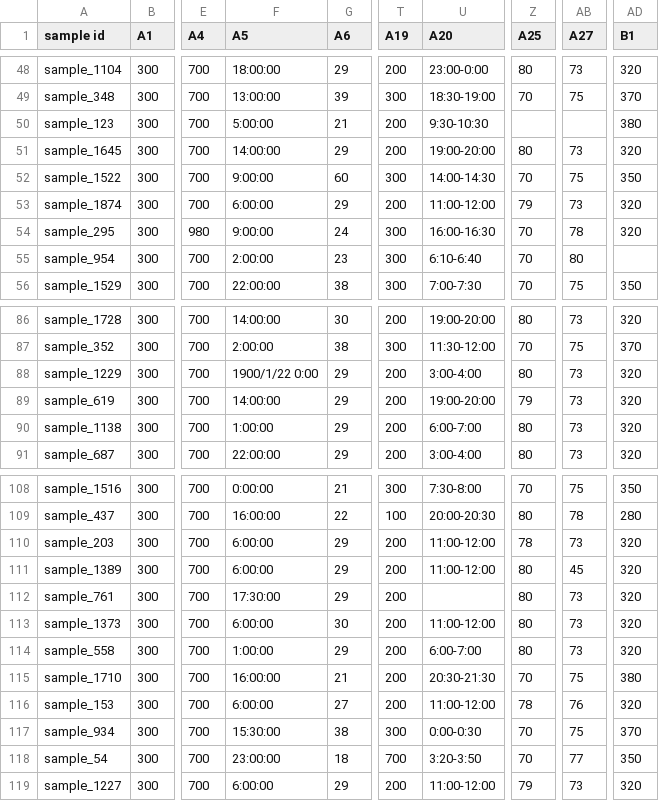
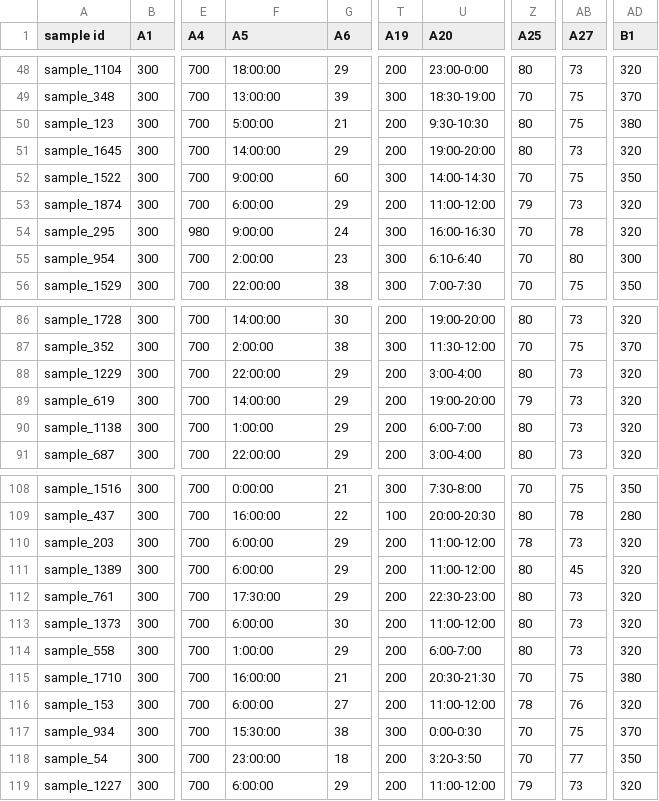
Before and after one commit to yarntime/machine-learning, a CSV file: tianchi/jinnan_round1_testA_20181227.csv, drawn as a sheet; only a part is shown, gaps mark what is left out; the diff names each change by its address in the sheet, - before the commit and + after, or states it on an @@ line.

```diff
--- a/tianchi/jinnan_round1_testA_20181227.csv
+++ b/tianchi/jinnan_round1_testA_20181227.csv
-Z50 (A25): (empty)
+Z50 (A25): 80
-AB50 (A27): (empty)
+AB50 (A27): 75
-AD55 (B1): (empty)
+AD55 (B1): 300
-F88 (A5): 1900/1/22 0:00
+F88 (A5): 22:00:00
-U112 (A20): (empty)
+U112 (A20): 22:30-23:00
-T118 (A19): 700
+T118 (A19): 200
```
Also changed, not shown: tianchi/jinnan_round1_train_20181227.csv.
